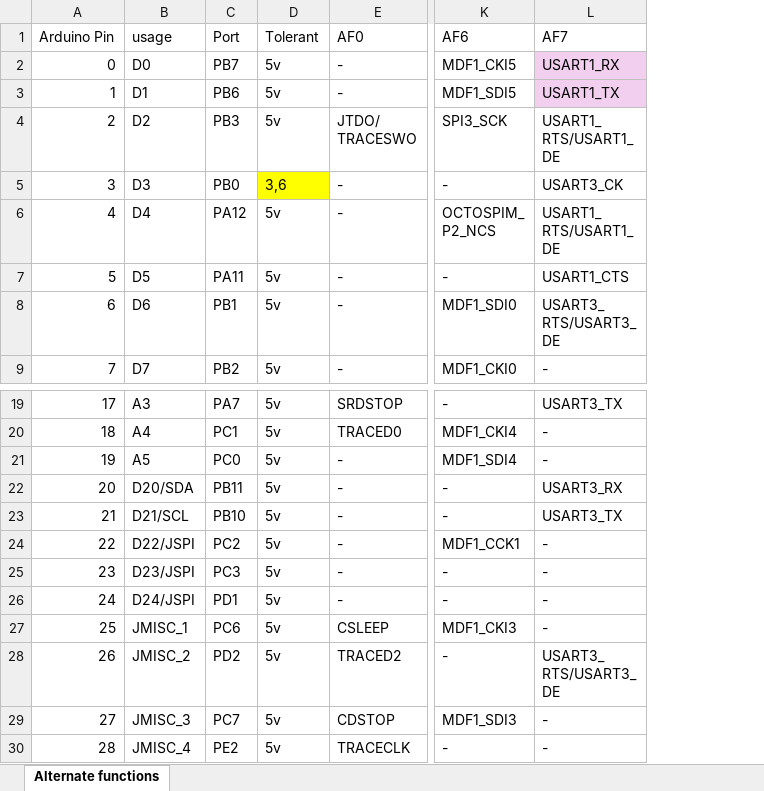
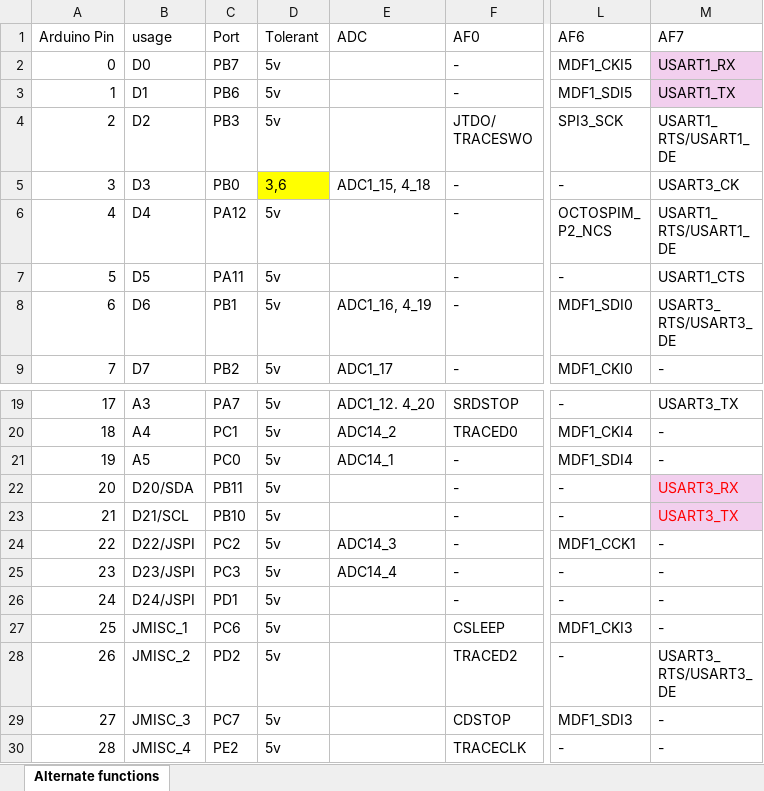
Before and after one commit to KurtE/Arduino_UNO_Q, an Excel workbook: Documents/uno_q_pin_info.xlsx, sheet Alternate functions, drawn as a sheet; only a part is shown, gaps mark what is left out; values as stored, in another font and other column widths than the file's, no borders; table styles not drawn; addresses are those after the commit; the diff names each change by its address in the sheet, - before the commit and + after, or states it on an @@ line.

Commit message:
update excel with ADC info

```diff
--- a/Documents/uno_q_pin_info.xlsx (sheet Alternate functions)
+++ b/Documents/uno_q_pin_info.xlsx (sheet Alternate functions)
+column E (ADC), rows 5-9: ADC1_15, 4_18 |  |  | ADC1_16, 4_19 | ADC1_17; rows 19-25: ADC1_12. 4_20 | ADC14_2 | ADC14_1 |  |  | ADC14_3 | ADC14_4
@@ M22:M23 fill: none → #F2CFEE, text colour: black → #FF0000 @@
```
